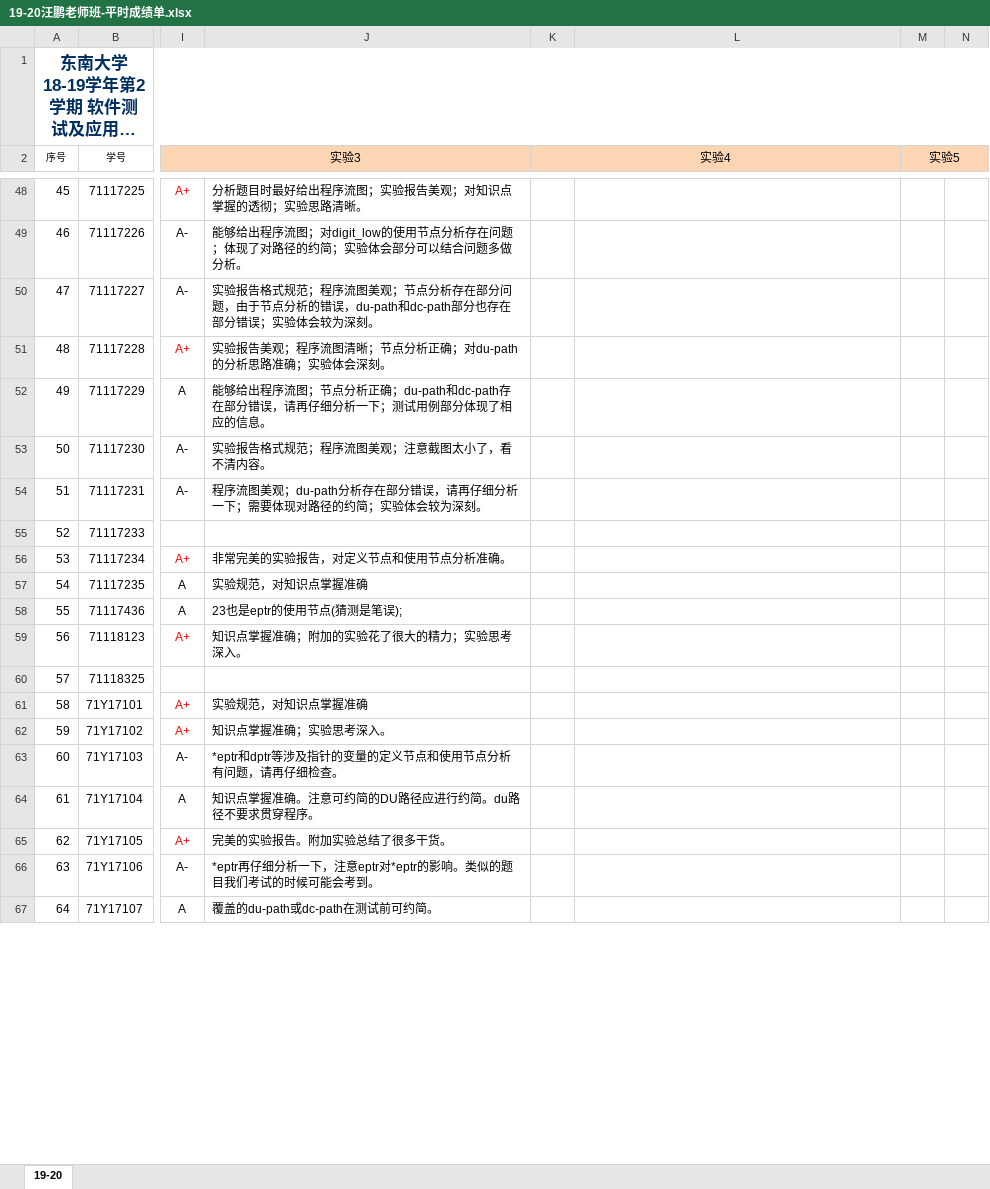
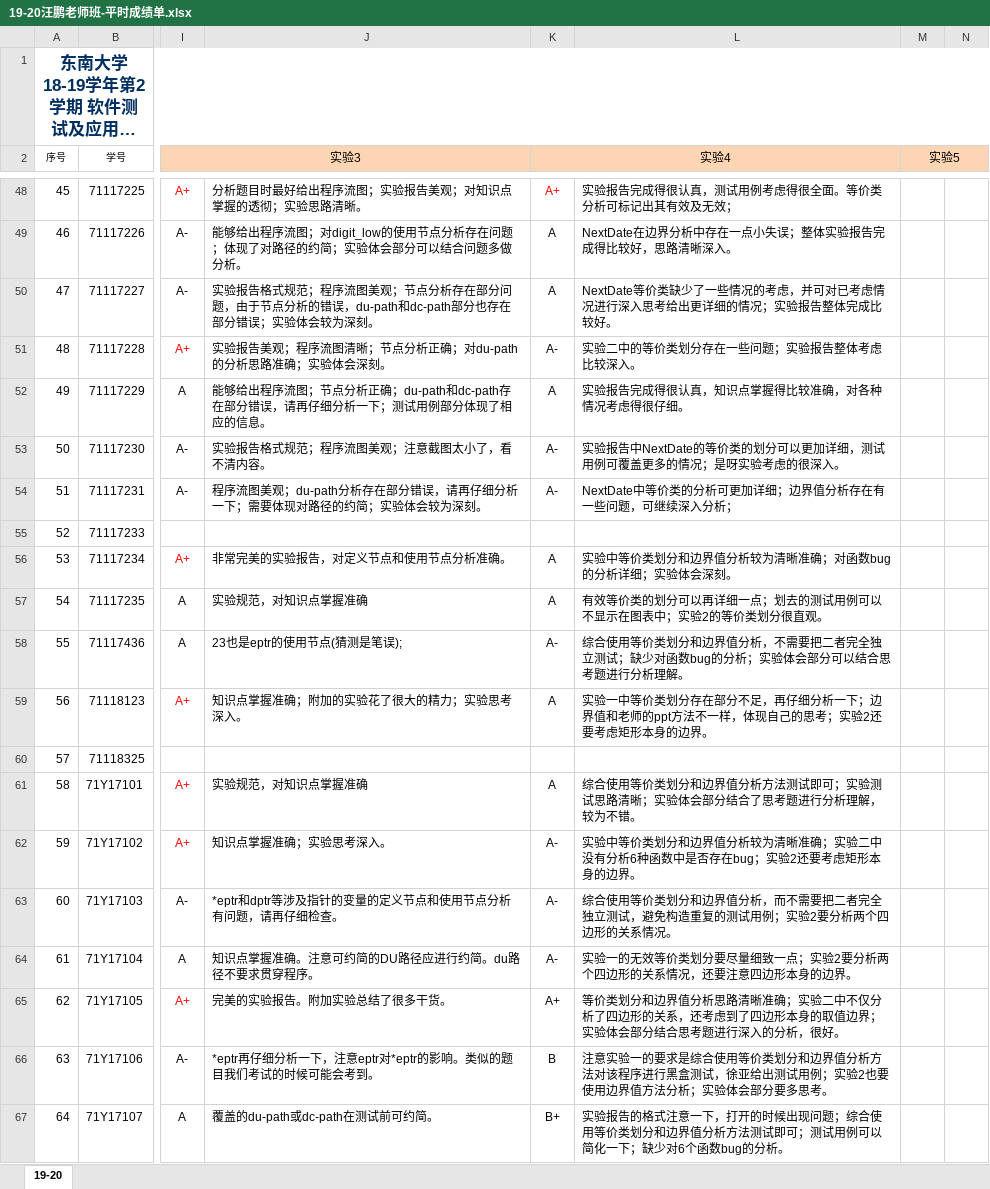
Before and after one commit to npubird/softwaretesting, an Excel workbook: 19-20汪鹏老师班-平时成绩单.xlsx, sheet 19-20, drawn as a sheet; only a part is shown, gaps mark what is left out; long unchanged cells end in …; values as stored, in another font and other column widths than the file's, no borders; the diff covers the shown part only; the diff names each change by its address in the sheet, - before the commit and + after, or states it on an @@ line.

```diff
--- a/19-20汪鹏老师班-平时成绩单.xlsx (sheet 19-20)
+++ b/19-20汪鹏老师班-平时成绩单.xlsx (sheet 19-20)
-K48 (实验4): (empty)
+K48 (实验4): A+
-L48: (empty)
+L48: 实验报告完成得很认真，测试用例考虑得很全面。等价类分析可标记出其有效及无效；
-K49:K50 (实验4): (empty)
+K49:K50 (实验4): A
-L49: (empty)
+L49: NextDate在边界分析中存在一点小失误；整体实验报告完成得比较好，思路清晰深入。
-L50: (empty)
+L50: NextDate等价类缺少了一些情况的考虑，并可对已考虑情况进行深入思考给出更详细的情况；实验报告整体完成比较好。
-K51 (实验4): (empty)
+K51 (实验4): A-
-L51: (empty)
+L51: 实验二中的等价类划分存在一些问题；实验报告整体考虑比较深入。
-K52 (实验4): (empty)
+K52 (实验4): A
-L52: (empty)
+L52: 实验报告完成得很认真，知识点掌握得比较准确，对各种情况考虑得很仔细。
-K53:K54 (实验4): (empty)
+K53:K54 (实验4): A-
-L53: (empty)
+L53: 实验报告中NextDate的等价类的划分可以更加详细，测试用例可覆盖更多的情况；是呀实验考虑的很深入。
-L54: (empty)
+L54: NextDate中等价类的分析可更加详细；边界值分析存在有一些问题，可继续深入分析；
-K56:K57 (实验4): (empty)
+K56:K57 (实验4): A
-L56: (empty)
+L56: 实验中等价类划分和边界值分析较为清晰准确；对函数bug的分析详细；实验体会深刻。
-L57: (empty)
+L57: 有效等价类的划分可以再详细一点；划去的测试用例可以不显示在图表中；实验2的等价类划分很直观。
-K58 (实验4): (empty)
+K58 (实验4): A-
-L58: (empty)
+L58: 综合使用等价类划分和边界值分析，不需要把二者完全独立测试；缺少对函数bug的分析；实验体会部分可以结合思考题进行分析理解。
-K59 (实验4): (empty)
+K59 (实验4): A
-L59: (empty)
+L59: 实验一中等价类划分存在部分不足，再仔细分析一下；边界值和老师的ppt方法不一样，体现自己的思考；实验2还要考虑矩形本身的边界。
-K61 (实验4): (empty)
+K61 (实验4): A
-L61: (empty)
+L61: 综合使用等价类划分和边界值分析方法测试即可；实验测试思路清晰；实验体会部分结合了思考题进行分析理解，较为不错。
-K62:K64 (实验4): (empty)
+K62:K64 (实验4): A-
-L62: (empty)
+L62: 实验中等价类划分和边界值分析较为清晰准确；实验二中没有分析6种函数中是否存在bug；实验2还要考虑矩形本身的边界。
-L63: (empty)
+L63: 综合使用等价类划分和边界值分析，而不需要把二者完全独立测试，避免构造重复的测试用例；实验2要分析两个四边形的关系情况。
-L64: (empty)
+L64: 实验一的无效等价类划分要尽量细致一点；实验2要分析两个四边形的关系情况，还要注意四边形本身的边界。
-K65 (实验4): (empty)
+K65 (实验4): A+
-L65: (empty)
+L65: 等价类划分和边界值分析思路清晰准确；实验二中不仅分析了四边形的关系，还考虑到了四边形本身的取值边界；实验体会部分结合思考题进行深入的分析，很好。
-K66 (实验4): (empty)
+K66 (实验4): B
-L66: (empty)
+L66: 注意实验一的要求是综合使用等价类划分和边界值分析方法对该程序进行黑盒测试，徐亚给出测试用例；实验2也要使用边界值方法分析；实验体会部分要多思考。
-K67 (实验4): (empty)
+K67 (实验4): B+
-L67: (empty)
+L67: 实验报告的格式注意一下，打开的时候出现问题；综合使用等价类划分和边界值分析方法测试即可；测试用例可以简化一下；缺少对6个函数bug的分析。
```
Also changed, not shown: 112 edited cells elsewhere in this sheet.
